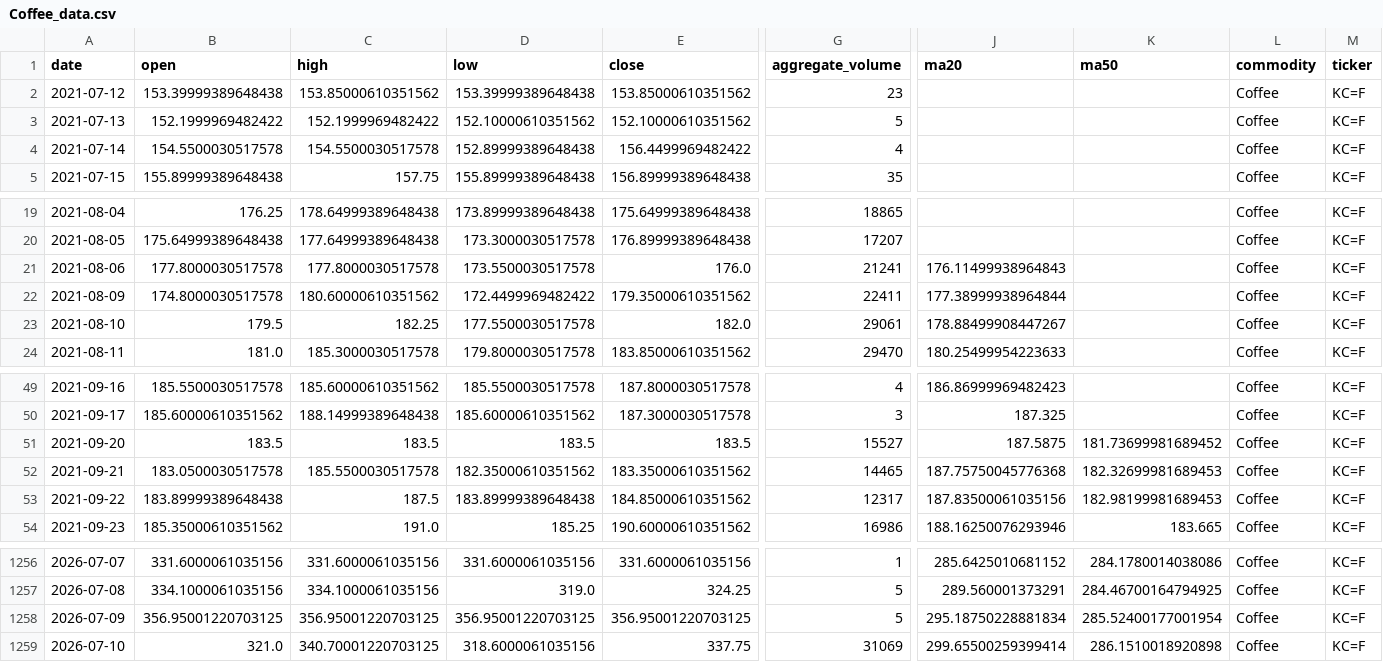
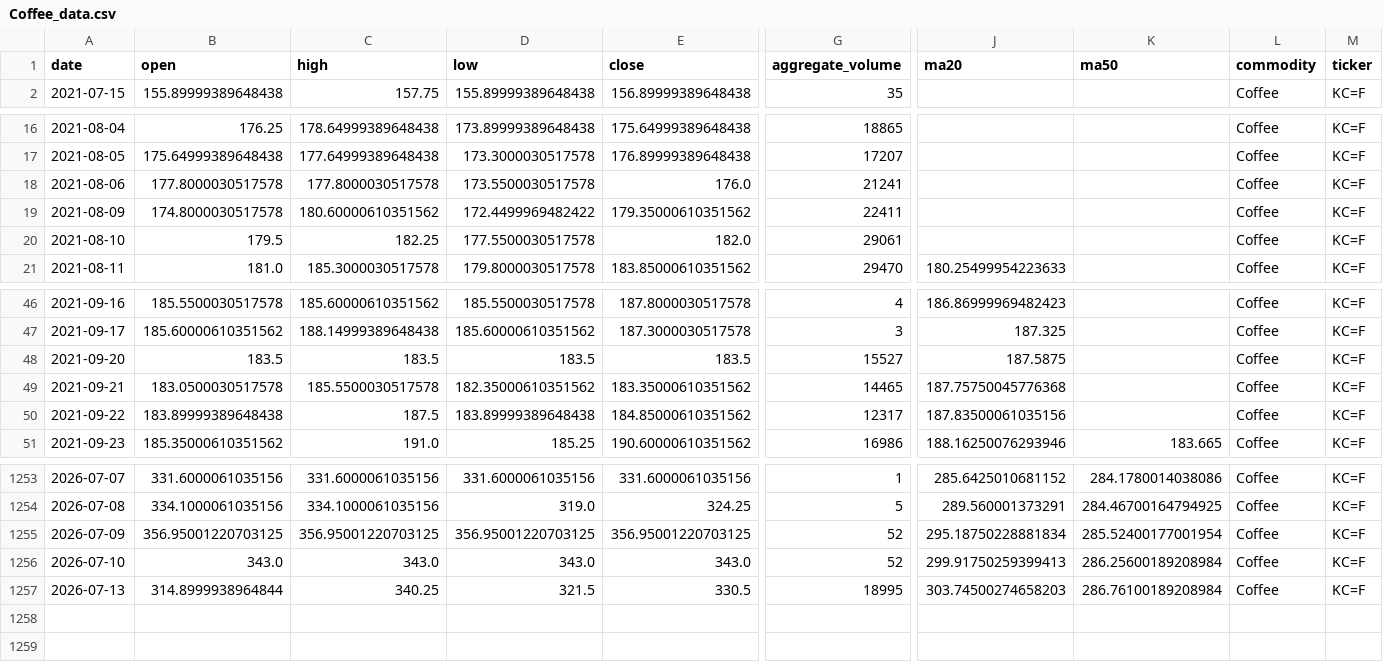
Before and after one commit to jjch1986/price-chart-site, a CSV file: data/Coffee_data.csv, drawn as a sheet; only a part is shown, gaps mark what is left out; removed rows and columns are numbered as before the commit, all else as after; rows hold the shown columns only; the diff names each change by its address in the sheet, - before the commit and + after, or states it on an @@ line.

```diff
--- a/data/Coffee_data.csv
+++ b/data/Coffee_data.csv
-row 2: 2021-07-12 | 153.39999389648438 | 153.85000610351562 | 153.39999389648438 | 153.85000610351562 | 23 |  |  | Coffee | KC=F
-row 3: 2021-07-13 | 152.1999969482422 | 152.1999969482422 | 152.10000610351562 | 152.10000610351562 | 5 |  |  | Coffee | KC=F
-row 4: 2021-07-14 | 154.5500030517578 | 154.5500030517578 | 152.89999389648438 | 156.4499969482422 | 4 |  |  | Coffee | KC=F
-J18 (ma20): 176.11499938964843
+J18 (ma20): (empty)
-J19 (ma20): 177.38999938964844
+J19 (ma20): (empty)
-J20 (ma20): 178.88499908447267
+J20 (ma20): (empty)
-K48 (ma50): 181.73699981689452
+K48 (ma50): (empty)
-K49 (ma50): 182.32699981689453
+K49 (ma50): (empty)
-K50 (ma50): 182.98199981689453
+K50 (ma50): (empty)
-G1255 (aggregate_volume): 5
+G1255 (aggregate_volume): 52
-B1256 (open): 321.0
+B1256 (open): 343.0
-C1256 (high): 340.70001220703125
+C1256 (high): 343.0
-D1256 (low): 318.6000061035156
+D1256 (low): 343.0
-E1256 (close): 337.75
+E1256 (close): 343.0
-G1256 (aggregate_volume): 31069
+G1256 (aggregate_volume): 52
-J1256 (ma20): 299.65500259399414
+J1256 (ma20): 299.91750259399413
-K1256 (ma50): 286.1510018920898
+K1256 (ma50): 286.25600189208984
+row 1257: 2026-07-13 | 314.8999938964844 | 340.25 | 321.5 | 330.5 | 18995 | 303.74500274658203 | 286.76100189208984 | Coffee | KC=F
```
Also changed, not shown: data/FeederCattle_data.csv, data/Natural_Gas_data.csv, 21 other files.
